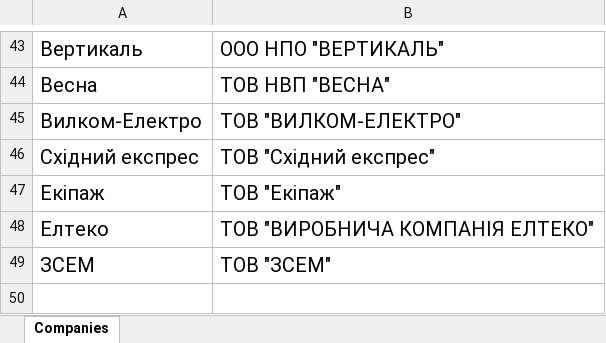
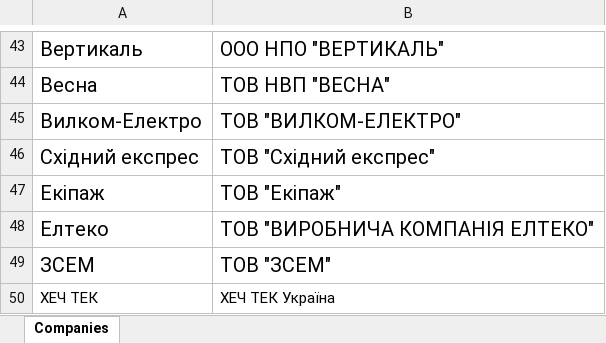
Before and after one commit to VitaliyBychevoy/BendingToolsPriceCalc, an Excel workbook: vectortool_customers/customers.xlsx, sheet Companies, drawn as a sheet; only a part is shown, gaps mark what is left out; values as stored, in another font and other column widths than the file's, no borders; the diff names each change by its address in the sheet, - before the commit and + after, or states it on an @@ line.

```diff
--- a/vectortool_customers/customers.xlsx (sheet Companies)
+++ b/vectortool_customers/customers.xlsx (sheet Companies)
+row 50: ХЕЧ ТЕК | ХЕЧ ТЕК Україна
```
Also changed, not shown: data/DB_bending.xlsx, 3 other files.
